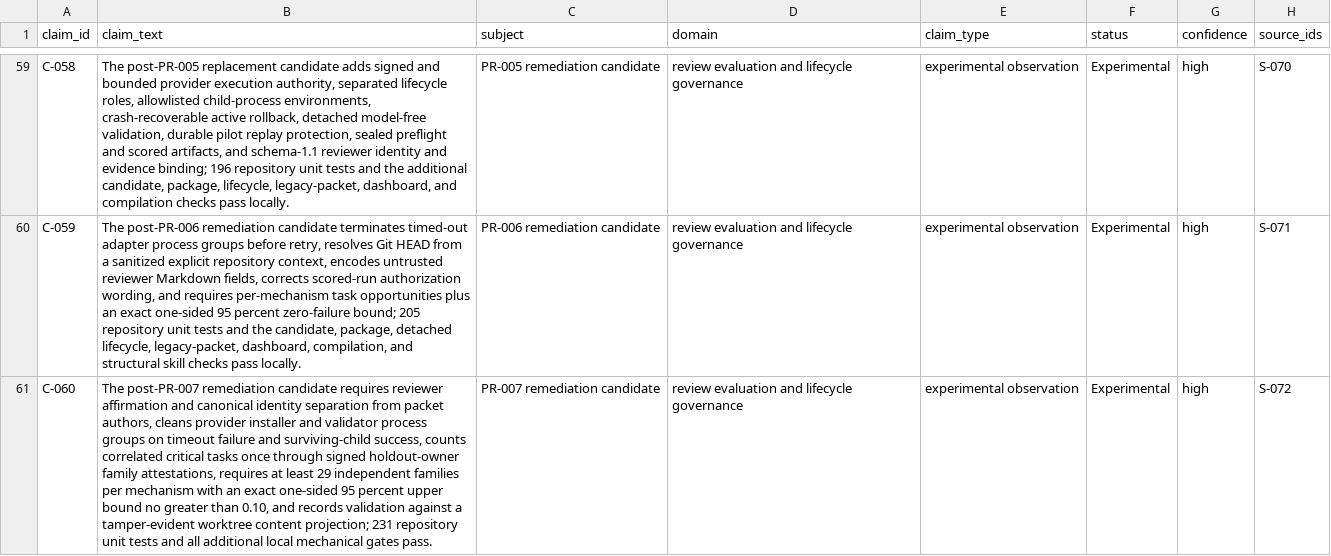
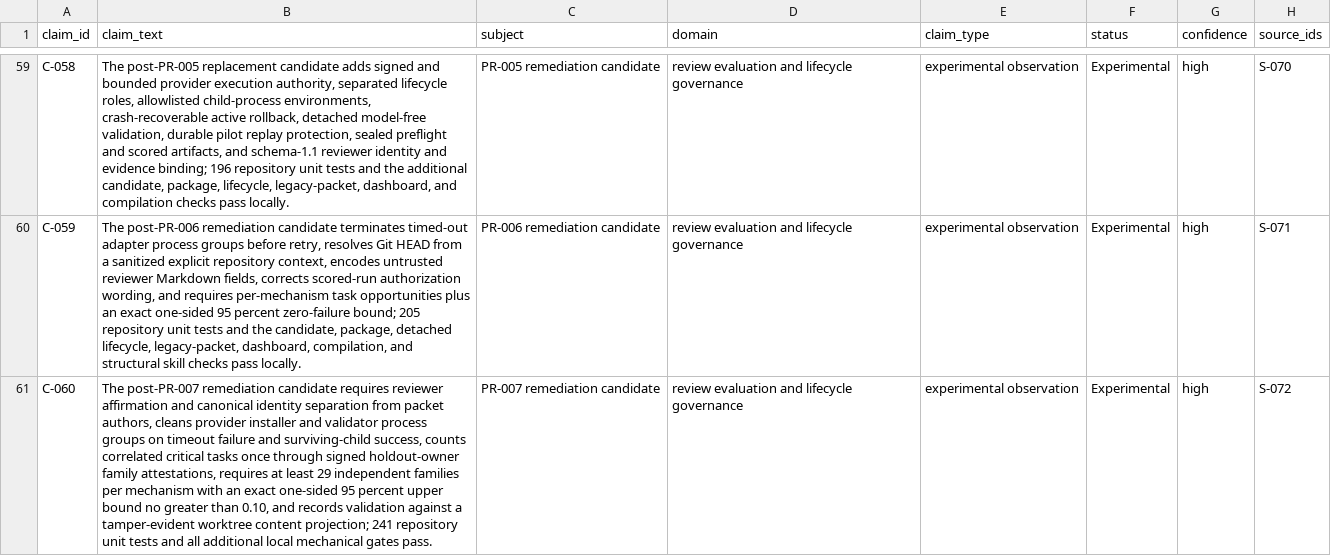
Before and after one commit to tedahn/dynamic-prompt-engineering, a CSV file: research/ledgers/claims.csv, drawn as a sheet; only a part is shown, gaps mark what is left out; the diff names each change by its address in the sheet, - before the commit and + after, or states it on an @@ line.

```diff
--- a/research/ledgers/claims.csv
+++ b/research/ledgers/claims.csv
-B61 (claim_text): …content projection; 231 repository unit…
+B61 (claim_text): …content projection; 241 repository unit…
```
Also changed, not shown: research/ledgers/change-log.csv, research/ledgers/eval-cases.csv, 3 other files.
